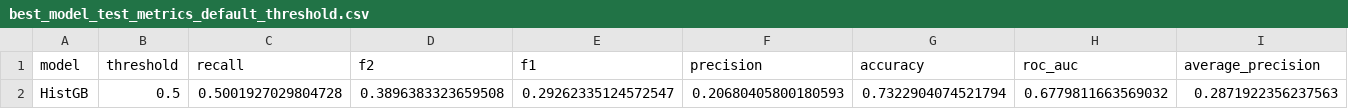
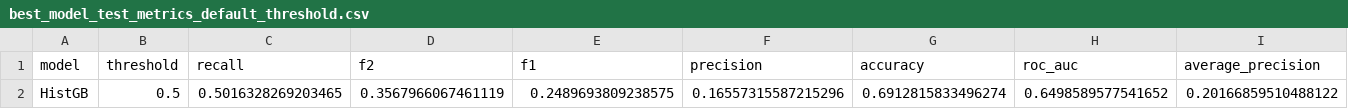
Before and after one commit to igorspestana/tech-challenge-fase-1, a CSV file: results/metrics/best_model_test_metrics_default_threshold.csv, drawn as a sheet; only a part is shown; removed rows and columns are numbered as before the commit, all else as after; rows hold the shown columns only; the diff names each change by its address in the sheet, - before the commit and + after, or states it on an @@ line.

```diff
--- a/results/metrics/best_model_test_metrics_default_threshold.csv
+++ b/results/metrics/best_model_test_metrics_default_threshold.csv
-row 2: HistGB | 0.5 | 0.5001927029804728 | 0.3896383323659508 | 0.29262335124572547 | 0.20680405800180593 | 0.7322904074521794 | 0.6779811663569032 | 0.2871922356237563
+row 2: HistGB | 0.5 | 0.5016328269203465 | 0.3567966067461119 | 0.2489693809238575 | 0.16557315587215296 | 0.6912815833496274 | 0.6498589577541652 | 0.20166859510488122
```
Also changed, not shown: results/metrics/best_model_test_metrics_tuned_threshold.csv, results/metrics/model_comparison_cv_test.csv, 8 other files.
